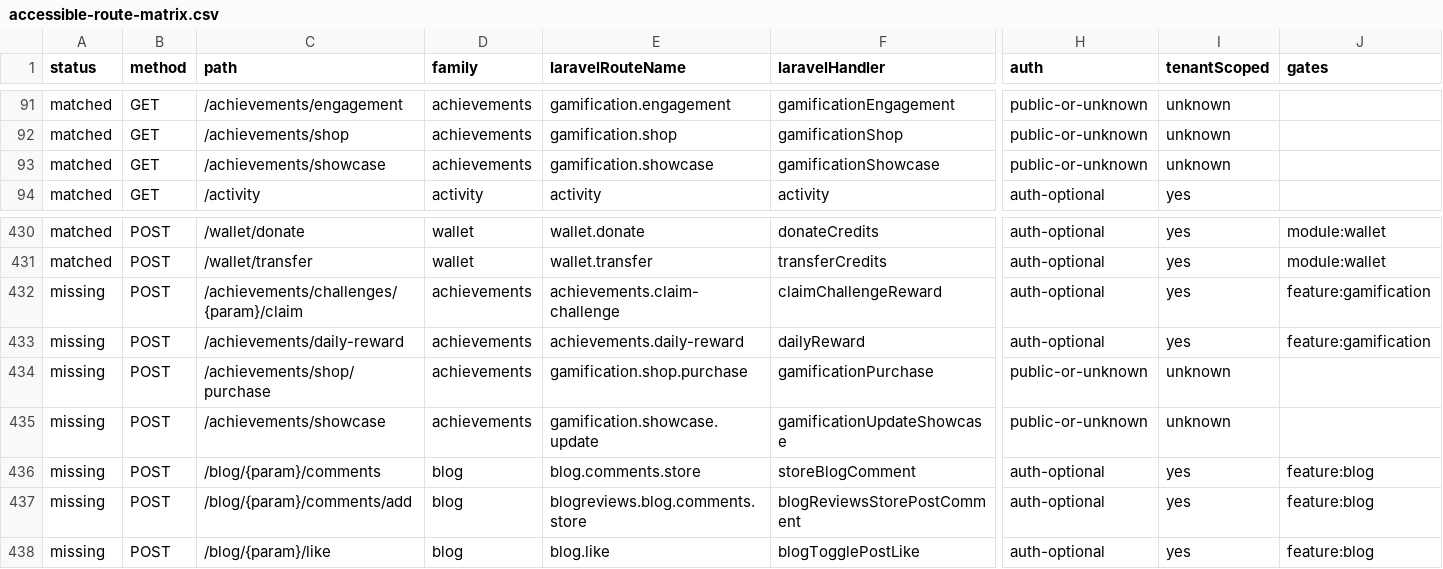
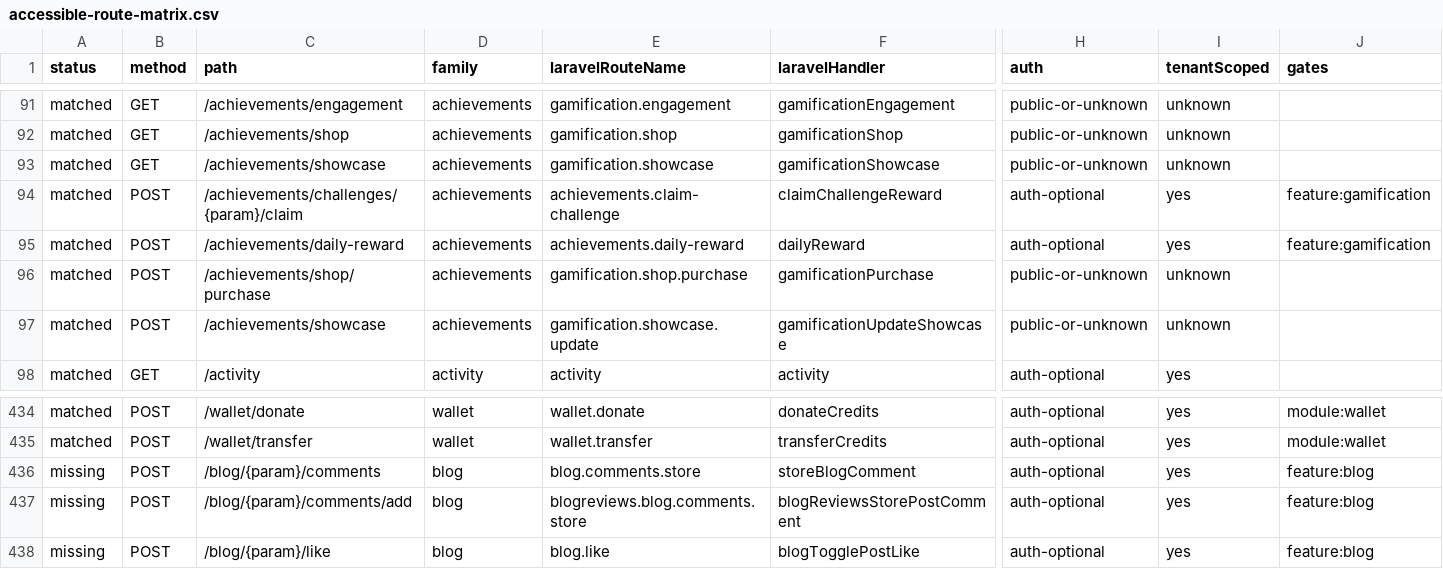
Before and after one commit to jasperfordesq-ai/api.project-nexus.net, a CSV file: apps/web-uk/docs/generated/accessible-route-matrix.csv, drawn as a sheet; only a part is shown, gaps mark what is left out; removed rows and columns are numbered as before the commit, all else as after; rows hold the shown columns only; the diff names each change by its address in the sheet, - before the commit and + after, or states it on an @@ line.

Commit message:
feat: add Laravel achievement aliases

```diff
--- a/apps/web-uk/docs/generated/accessible-route-matrix.csv
+++ b/apps/web-uk/docs/generated/accessible-route-matrix.csv
+row 94: matched | POST | /achievements/challenges/{param}/claim | achievements | achievements.claim-challenge | claimChallengeReward | auth-optional | yes | feature:gamification
+row 95: matched | POST | /achievements/daily-reward | achievements | achievements.daily-reward | dailyReward | auth-optional | yes | feature:gamification
+row 96: matched | POST | /achievements/shop/purchase | achievements | gamification.shop.purchase | gamificationPurchase | public-or-unknown | unknown
+row 97: matched | POST | /achievements/showcase | achievements | gamification.showcase.update | gamificationUpdateShowcase | public-or-unknown | unknown
-row 432: missing | POST | /achievements/challenges/{param}/claim | achievements | achievements.claim-challenge | claimChallengeReward | auth-optional | yes | feature:gamification
-row 433: missing | POST | /achievements/daily-reward | achievements | achievements.daily-reward | dailyReward | auth-optional | yes | feature:gamification
-row 434: missing | POST | /achievements/shop/purchase | achievements | gamification.shop.purchase | gamificationPurchase | public-or-unknown | unknown
-row 435: missing | POST | /achievements/showcase | achievements | gamification.showcase.update | gamificationUpdateShowcase | public-or-unknown | unknown
```
Also changed, not shown: 9 other files.
